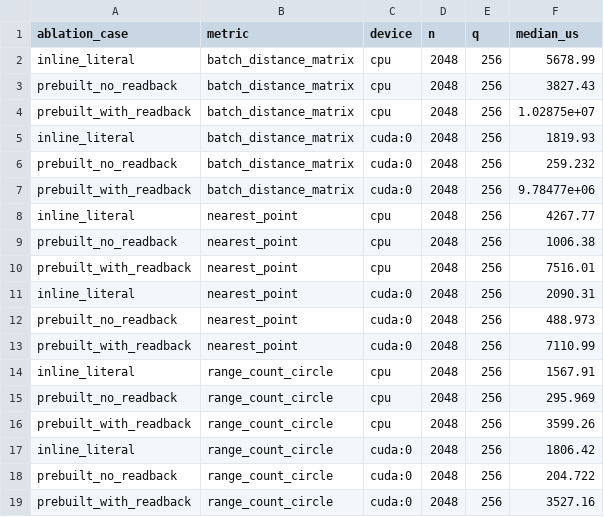
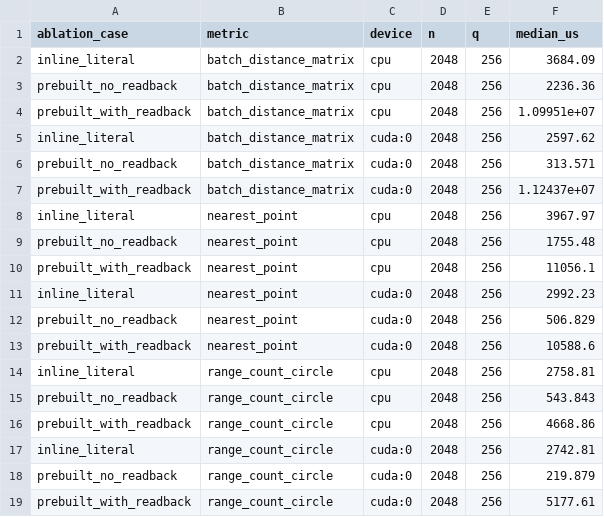
Before and after one commit to homer-fang/ftcl, a CSV file: docs/data/geometry/geometry_ablation.csv, drawn as a sheet.

```diff
--- a/docs/data/geometry/geometry_ablation.csv
+++ b/docs/data/geometry/geometry_ablation.csv
@@ -1,19 +1,19 @@
 ablation_case,metric,device,n,q,median_us
-inline_literal,batch_distance_matrix,cpu,2048,256,5678.99
-prebuilt_no_readback,batch_distance_matrix,cpu,2048,256,3827.43
-prebuilt_with_readback,batch_distance_matrix,cpu,2048,256,1.02875e+07
-inline_literal,batch_distance_matrix,cuda:0,2048,256,1819.93
-prebuilt_no_readback,batch_distance_matrix,cuda:0,2048,256,259.232
-prebuilt_with_readback,batch_distance_matrix,cuda:0,2048,256,9.78477e+06
-inline_literal,nearest_point,cpu,2048,256,4267.77
-prebuilt_no_readback,nearest_point,cpu,2048,256,1006.38
-prebuilt_with_readback,nearest_point,cpu,2048,256,7516.01
-inline_literal,nearest_point,cuda:0,2048,256,2090.31
-prebuilt_no_readback,nearest_point,cuda:0,2048,256,488.973
-prebuilt_with_readback,nearest_point,cuda:0,2048,256,7110.99
-inline_literal,range_count_circle,cpu,2048,256,1567.91
-prebuilt_no_readback,range_count_circle,cpu,2048,256,295.969
-prebuilt_with_readback,range_count_circle,cpu,2048,256,3599.26
-inline_literal,range_count_circle,cuda:0,2048,256,1806.42
-prebuilt_no_readback,range_count_circle,cuda:0,2048,256,204.722
-prebuilt_with_readback,range_count_circle,cuda:0,2048,256,3527.16
+inline_literal,batch_distance_matrix,cpu,2048,256,3684.09
+prebuilt_no_readback,batch_distance_matrix,cpu,2048,256,2236.36
+prebuilt_with_readback,batch_distance_matrix,cpu,2048,256,1.09951e+07
+inline_literal,batch_distance_matrix,cuda:0,2048,256,2597.62
+prebuilt_no_readback,batch_distance_matrix,cuda:0,2048,256,313.571
+prebuilt_with_readback,batch_distance_matrix,cuda:0,2048,256,1.12437e+07
+inline_literal,nearest_point,cpu,2048,256,3967.97
+prebuilt_no_readback,nearest_point,cpu,2048,256,1755.48
+prebuilt_with_readback,nearest_point,cpu,2048,256,11056.1
+inline_literal,nearest_point,cuda:0,2048,256,2992.23
+prebuilt_no_readback,nearest_point,cuda:0,2048,256,506.829
+prebuilt_with_readback,nearest_point,cuda:0,2048,256,10588.6
+inline_literal,range_count_circle,cpu,2048,256,2758.81
+prebuilt_no_readback,range_count_circle,cpu,2048,256,543.843
+prebuilt_with_readback,range_count_circle,cpu,2048,256,4668.86
+inline_literal,range_count_circle,cuda:0,2048,256,2742.81
+prebuilt_no_readback,range_count_circle,cuda:0,2048,256,219.879
+prebuilt_with_readback,range_count_circle,cuda:0,2048,256,5177.61
```
Also changed, not shown: docs/data/geometry/geometry_break_even_perf.csv, docs/data/geometry/geometry_break_even_points.csv, 6 other files.
